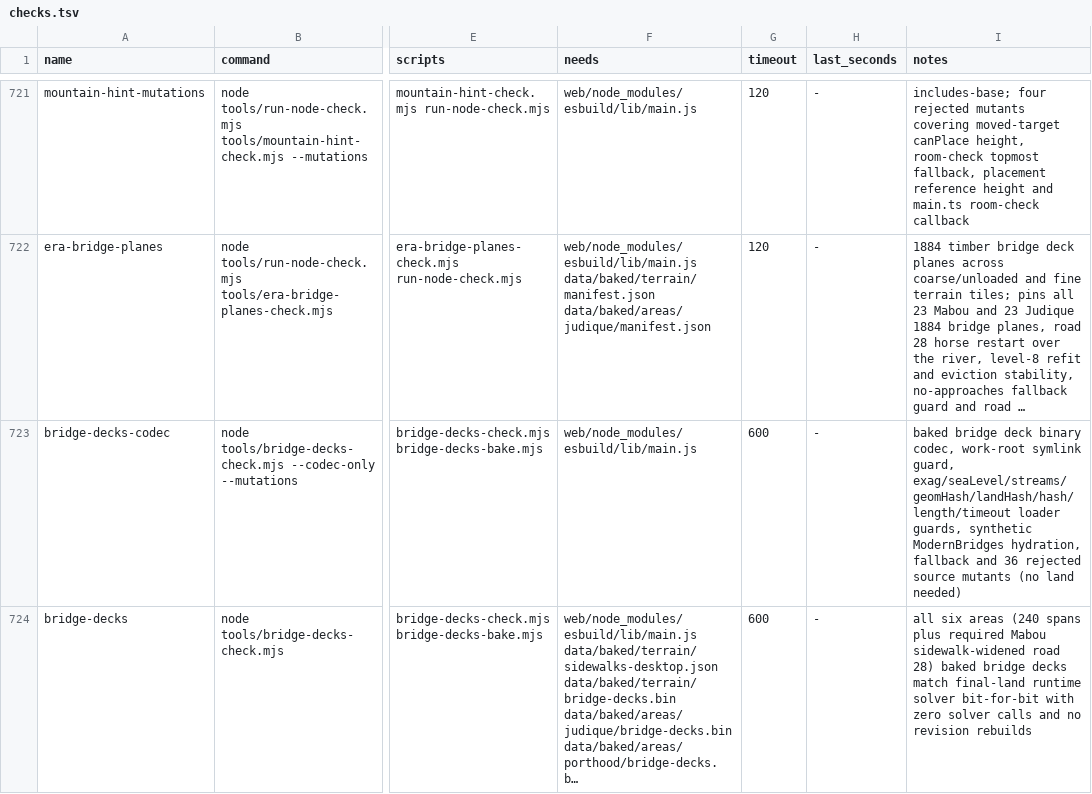
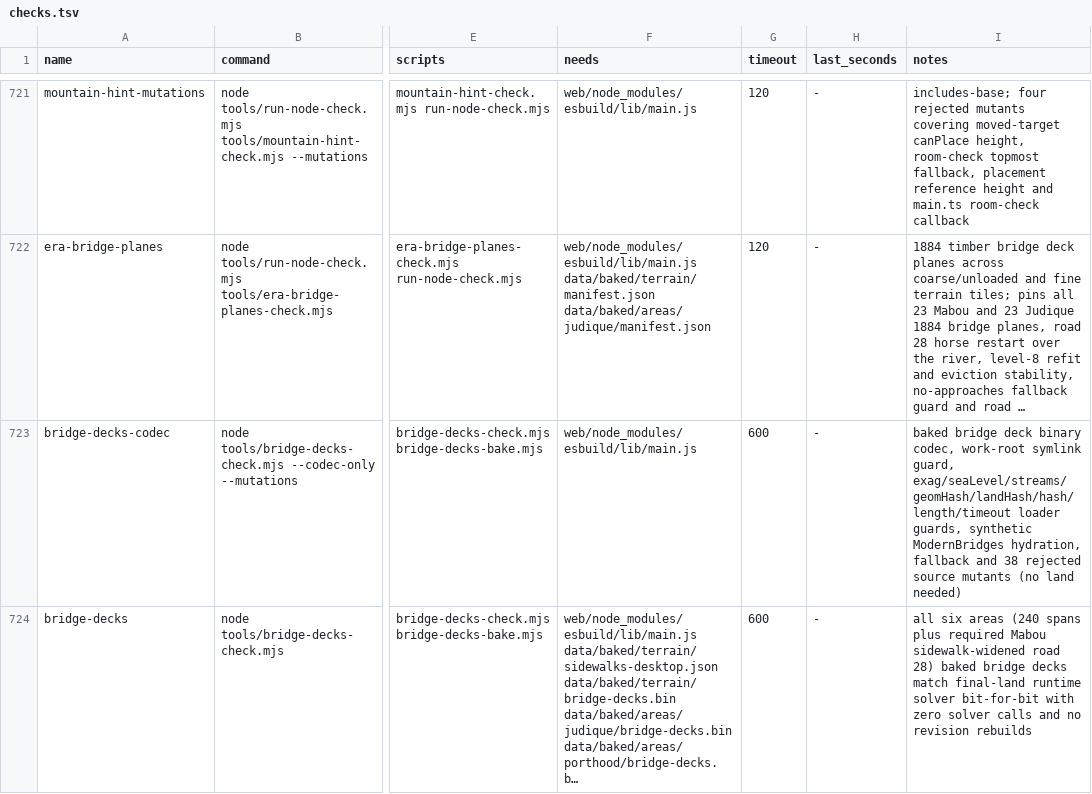
Before and after one commit to dfakkeldy/just-drive, a TSV file: tools/checks.tsv, drawn as a sheet; only a part is shown, gaps mark what is left out; long unchanged cells end in …; the diff covers the shown part only; the diff names each change by its address in the sheet, - before the commit and + after, or states it on an @@ line.

```diff
--- a/tools/checks.tsv
+++ b/tools/checks.tsv
-I723 (notes): …fallback and 36 rejected source…
+I723 (notes): …fallback and 38 rejected source…
```
Also changed, not shown: 1 edited cell elsewhere in this file, 2 other files.
